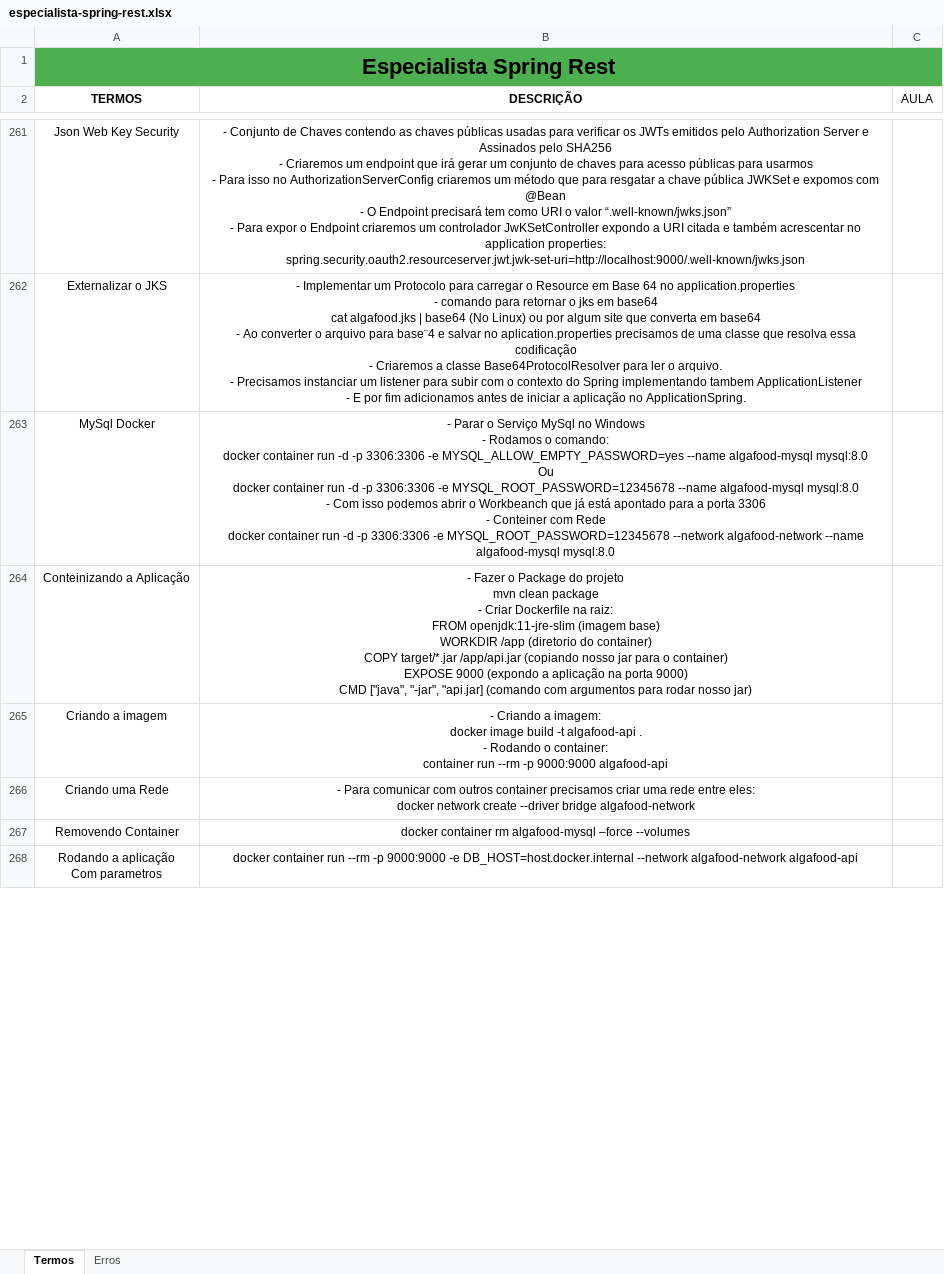
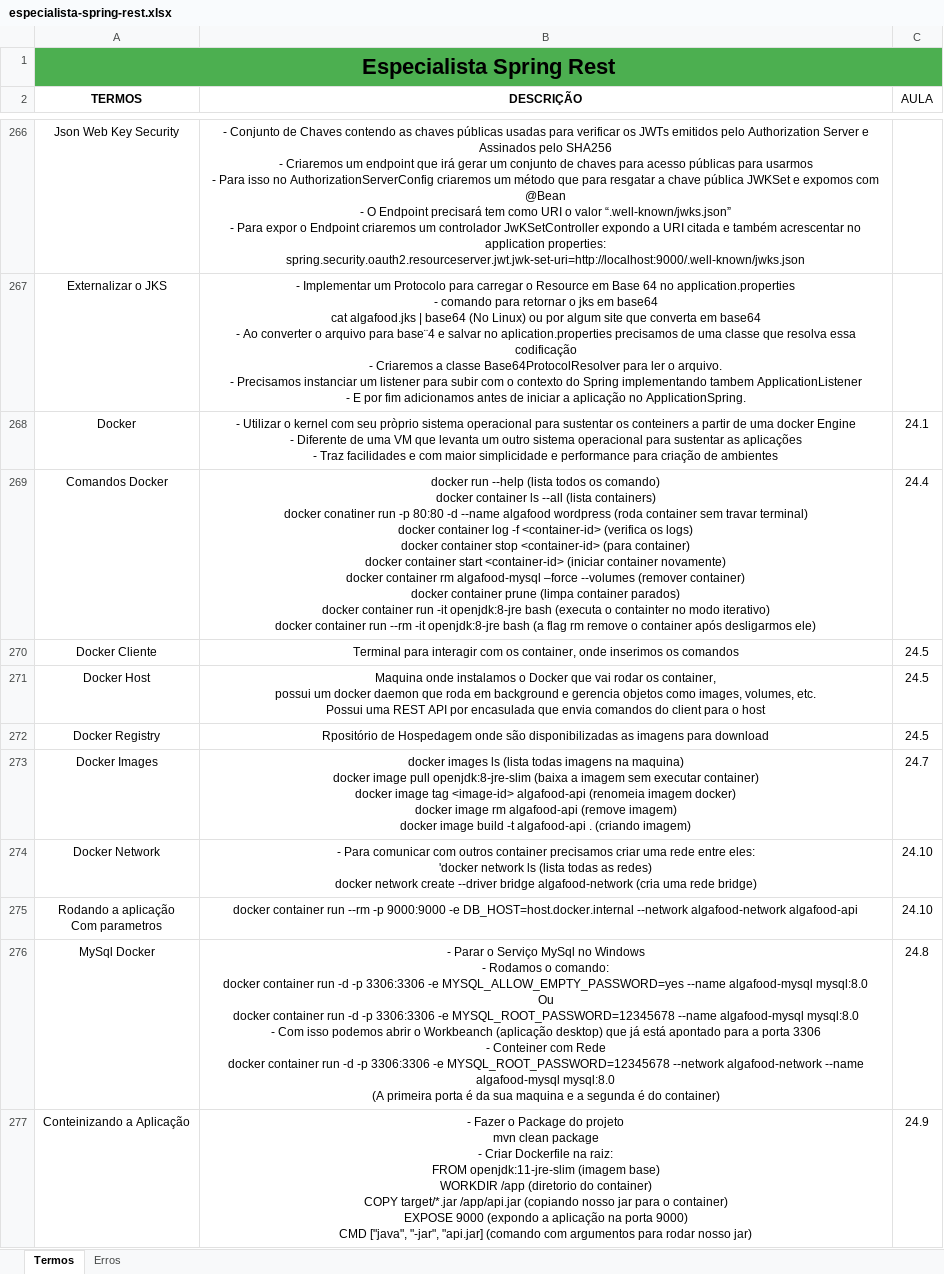
Before and after one commit to joseppamancio/algafood-api, an Excel workbook: src/main/resources/docs/especialista-spring-rest.xlsx, sheet Termos, drawn as a sheet; only a part is shown, gaps mark what is left out; values as stored, in another font and other column widths than the file's, no borders; removed rows and columns are numbered as before the commit, all else as after; ↵ is a line break in a cell; the diff covers the shown part only; the diff names each change by its address in the sheet, - before the commit and + after, or states it on an @@ line.

Commit message:
docs: update documentation.
- Dockerizando a aplicação
- Deploy em containers Docker na Amazon

```diff
--- a/src/main/resources/docs/especialista-spring-rest.xlsx (sheet Termos)
+++ b/src/main/resources/docs/especialista-spring-rest.xlsx (sheet Termos)
+row 268: Docker | - Utilizar o kernel com seu pròprio sistema operacional para sustentar os conteiners a partir de uma docker Engine ↵ - Diferente de uma VM que levanta um outro sistema operacional para sustentar as aplicações ↵ - Traz facilidades e com maior simplicidade e performance para criação de ambientes | 24.1
+row 269: Comandos Docker | docker run --help (lista todos os comando) ↵ docker container ls --all (lista containers) ↵ docker conatiner run -p 80:80 -d --name algafood wordpress (roda container sem travar terminal) ↵ docker container log -f <container-id> (verifica os logs) ↵ docker container stop <container-id> (para container) ↵ docker container start <container-id> (iniciar container novamente) ↵ docker container rm algafood-mysql –force --volumes (remover container) ↵ docker container prune (limpa container parados) ↵ docker container run -it openjdk:8-jre bash (executa o containter no modo iterativo) ↵ docker container run --rm -it openjdk:8-jre bash (a flag rm remove o container após desligarmos ele) | 24.4
+row 270: Docker Cliente | Terminal para interagir com os container, onde inserimos os comandos | 24.5
+row 271: Docker Host | Maquina onde instalamos o Docker que vai rodar os container, ↵ possui um docker daemon que roda em background e gerencia objetos como images, volumes, etc. ↵ Possui uma REST API por encasulada que envia comandos do client para o host | 24.5
+row 272: Docker Registry | Rpositório de Hospedagem onde são disponibilizadas as imagens para download | 24.5
+row 273: Docker Images | docker images ls (lista todas imagens na maquina) ↵ docker image pull openjdk:8-jre-slim (baixa a imagem sem executar container) ↵ docker image tag <image-id> algafood-api (renomeia imagem docker) ↵ docker image rm algafood-api (remove imagem) ↵ docker image build -t algafood-api . (criando imagem) | 24.7
+row 274: Docker Network | - Para comunicar com outros container precisamos criar uma rede entre eles: ↵ 'docker network ls (lista todas as redes) ↵ docker network create --driver bridge algafood-network (cria uma rede bridge) | 24.10
+row 275: Rodando a aplicação ↵ Com parametros | docker container run --rm -p 9000:9000 -e DB_HOST=host.docker.internal --network algafood-network algafood-api | 24.10
-B276 (DESCRIÇÃO): …o Workbeanch que já está apontado para a porta 3306 ↵ - Conteiner com Rede ↵ docker container run -d -p 3306:3306 -e MYSQL_ROOT_PASSWORD=12345678 --network algafood-network --name algafood-mysql mysql:8.0
+B276 (DESCRIÇÃO): …o Workbeanch (aplicação desktop) que já está apontado para a porta 3306 ↵ - Conteiner com Rede ↵ docker container run -d -p 3306:3306 -e MYSQL_ROOT_PASSWORD=12345678 --network algafood-network --name algafood-mysql mysql:8.0 ↵ (A primeira porta é da sua maquina e a segunda é do container)
-C276 (AULA): (empty)
+C276 (AULA): 24.8
-C277 (AULA): (empty)
+C277 (AULA): 24.9
-row 265: Criando a imagem | - Criando a imagem: ↵ docker image build -t algafood-api . ↵ - Rodando o container: ↵ container run --rm -p 9000:9000 algafood-api
-row 266: Criando uma Rede | - Para comunicar com outros container precisamos criar uma rede entre eles: ↵ docker network create --driver bridge algafood-network
-row 267: Removendo Container | docker container rm algafood-mysql –force --volumes
-row 268: Rodando a aplicação ↵ Com parametros | docker container run --rm -p 9000:9000 -e DB_HOST=host.docker.internal --network algafood-network algafood-api
```
Also changed, not shown: 30 added rows, 3 removed rows and 16 edited cells elsewhere in this sheet.
